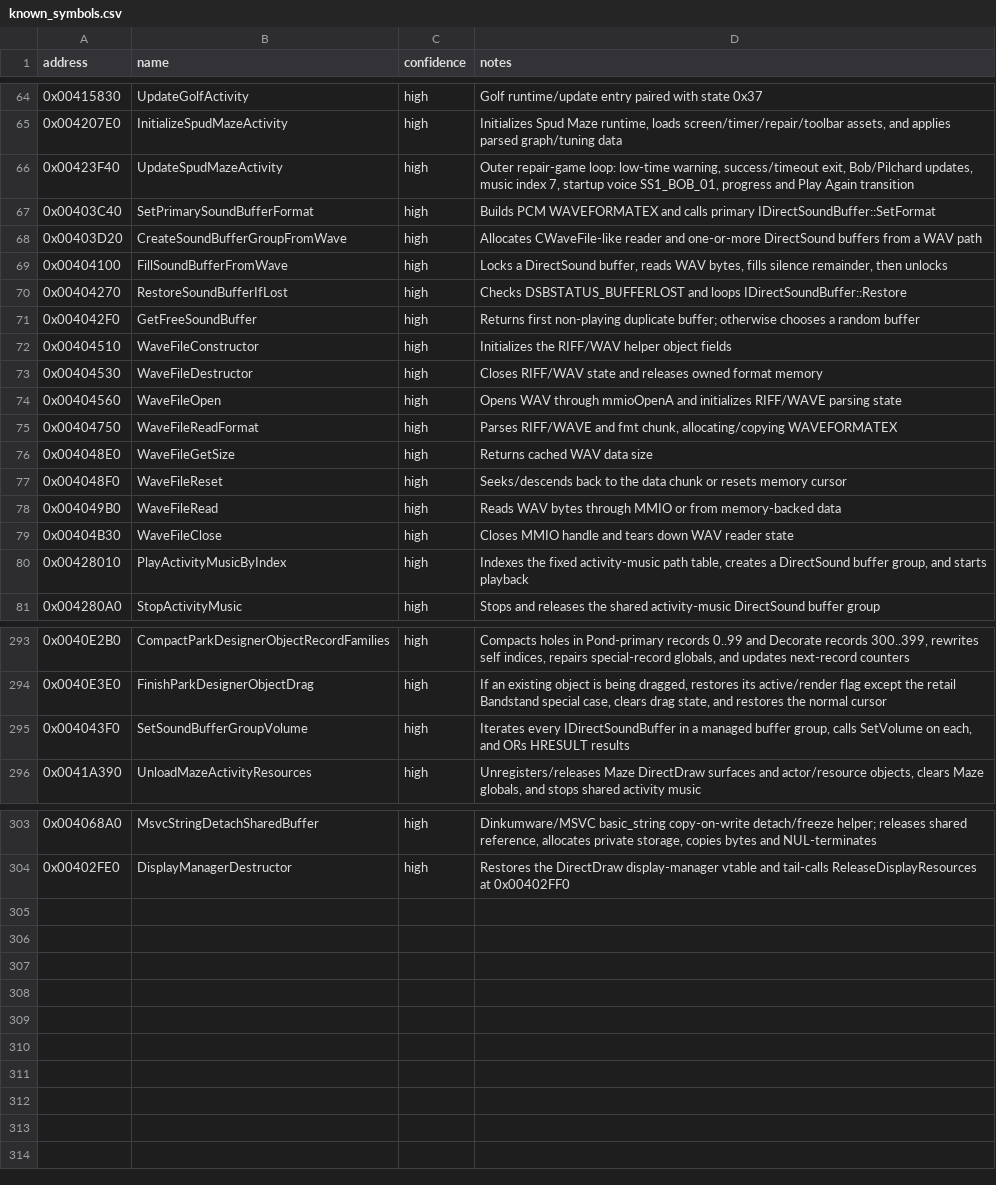
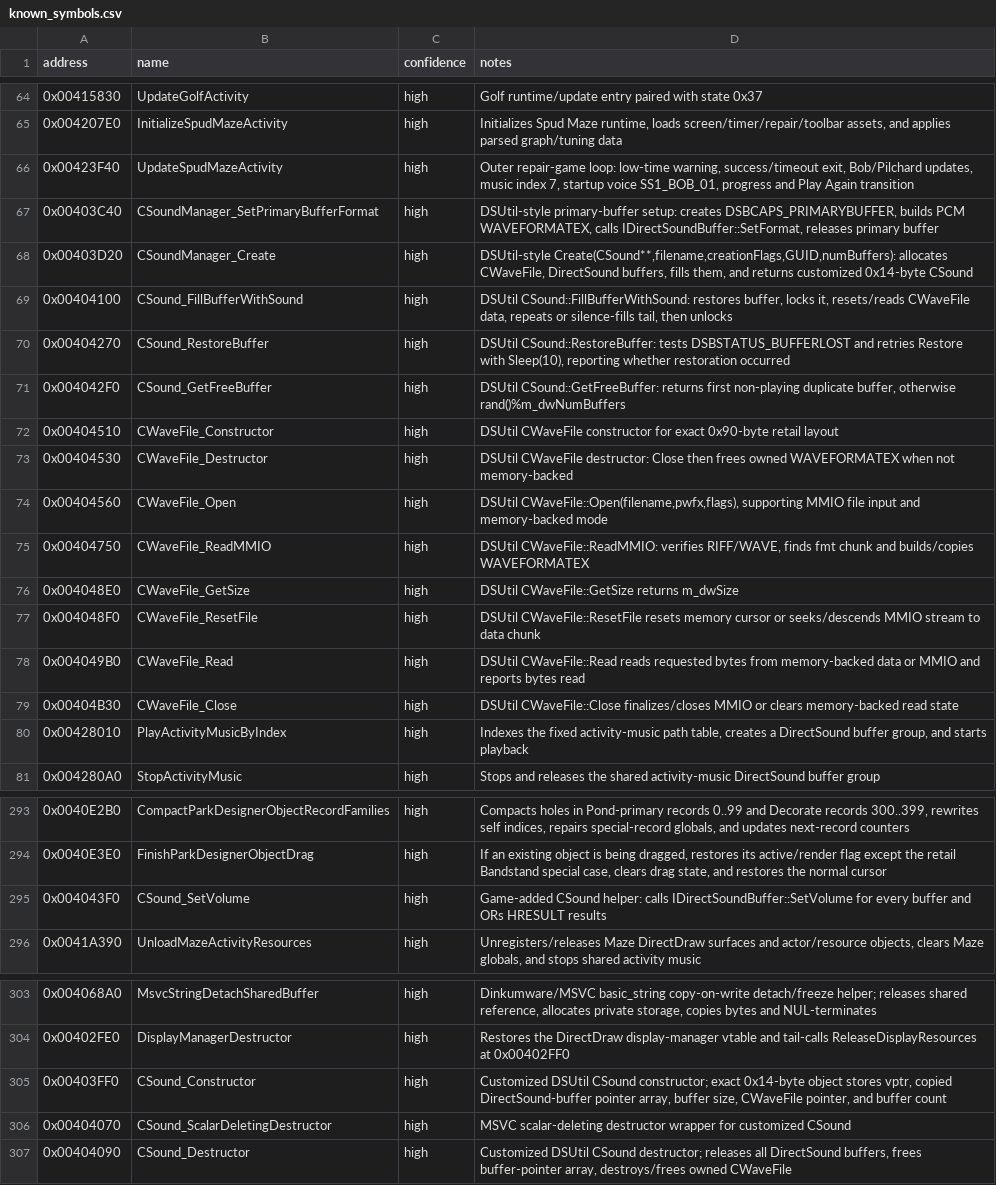
Before and after one commit to lizardpeter/btb-reverse, a CSV file: ghidra/known_symbols.csv, drawn as a sheet; only a part is shown, gaps mark what is left out; the diff covers the shown part only.

Commit message:
Recover original-style DSUtil class and method names

```diff
--- a/ghidra/known_symbols.csv
+++ b/ghidra/known_symbols.csv
@@ -66,15 +66,15 @@ address,name,confidence,notes
 0x00423F40,UpdateSpudMazeActivity,high,"Outer repair-game loop: low-time warning, success/timeout exit, Bob/Pilchard updates, music index 7, startup voice SS1_BOB_01, progress and Play Again transition"
-0x00403C40,SetPrimarySoundBufferFormat,high,"Builds PCM WAVEFORMATEX and calls primary IDirectSoundBuffer::SetFormat"
-0x00403D20,CreateSoundBufferGroupFromWave,high,"Allocates CWaveFile-like reader and one-or-more DirectSound buffers from a WAV path"
-0x00404100,FillSoundBufferFromWave,high,"Locks a DirectSound buffer, reads WAV bytes, fills silence remainder, then unlocks"
-0x00404270,RestoreSoundBufferIfLost,high,"Checks DSBSTATUS_BUFFERLOST and loops IDirectSoundBuffer::Restore"
-0x004042F0,GetFreeSoundBuffer,high,"Returns first non-playing duplicate buffer; otherwise chooses a random buffer"
-0x00404510,WaveFileConstructor,high,"Initializes the RIFF/WAV helper object fields"
-0x00404530,WaveFileDestructor,high,"Closes RIFF/WAV state and releases owned format memory"
-0x00404560,WaveFileOpen,high,"Opens WAV through mmioOpenA and initializes RIFF/WAVE parsing state"
-0x00404750,WaveFileReadFormat,high,"Parses RIFF/WAVE and fmt chunk, allocating/copying WAVEFORMATEX"
-0x004048E0,WaveFileGetSize,high,"Returns cached WAV data size"
-0x004048F0,WaveFileReset,high,"Seeks/descends back to the data chunk or resets memory cursor"
-0x004049B0,WaveFileRead,high,"Reads WAV bytes through MMIO or from memory-backed data"
-0x00404B30,WaveFileClose,high,"Closes MMIO handle and tears down WAV reader state"
+0x00403C40,CSoundManager_SetPrimaryBufferFormat,high,"DSUtil-style primary-buffer setup: creates DSBCAPS_PRIMARYBUFFER, builds PCM WAVEFORMATEX, calls IDirectSoundBuffer::SetFormat, releases primary buffer"
+0x00403D20,CSoundManager_Create,high,"DSUtil-style Create(CSound**,filename,creationFlags,GUID,numBuffers): allocates CWaveFile, DirectSound buffers, fills them, and returns customized 0x14-byte CSound"
+0x00404100,CSound_FillBufferWithSound,high,"DSUtil CSound::FillBufferWithSound: restores buffer, locks it, resets/reads CWaveFile data, repeats or silence-fills tail, then unlocks"
+0x00404270,CSound_RestoreBuffer,high,"DSUtil CSound::RestoreBuffer: tests DSBSTATUS_BUFFERLOST and retries Restore with Sleep(10), reporting whether restoration occurred"
+0x004042F0,CSound_GetFreeBuffer,high,"DSUtil CSound::GetFreeBuffer: returns first non-playing duplicate buffer, otherwise rand()%m_dwNumBuffers"
+0x00404510,CWaveFile_Constructor,high,"DSUtil CWaveFile constructor for exact 0x90-byte retail layout"
+0x00404530,CWaveFile_Destructor,high,"DSUtil CWaveFile destructor: Close then frees owned WAVEFORMATEX when not memory-backed"
+0x00404560,CWaveFile_Open,high,"DSUtil CWaveFile::Open(filename,pwfx,flags), supporting MMIO file input and memory-backed mode"
+0x00404750,CWaveFile_ReadMMIO,high,"DSUtil CWaveFile::ReadMMIO: verifies RIFF/WAVE, finds fmt chunk and builds/copies WAVEFORMATEX"
+0x004048E0,CWaveFile_GetSize,high,"DSUtil CWaveFile::GetSize returns m_dwSize"
+0x004048F0,CWaveFile_ResetFile,high,"DSUtil CWaveFile::ResetFile resets memory cursor or seeks/descends MMIO stream to data chunk"
+0x004049B0,CWaveFile_Read,high,"DSUtil CWaveFile::Read reads requested bytes from memory-backed data or MMIO and reports bytes read"
+0x00404B30,CWaveFile_Close,high,"DSUtil CWaveFile::Close finalizes/closes MMIO or clears memory-backed read state"
 0x00428010,PlayActivityMusicByIndex,high,"Indexes the fixed activity-music path table, creates a DirectSound buffer group, and starts playback"
@@ -294,3 +294,3 @@ address,name,confidence,notes
 0x0040E3E0,FinishParkDesignerObjectDrag,high,"If an existing object is being dragged, restores its active/render flag except the retail Bandstand special case, clears drag state, and restores the normal cursor"
-0x004043F0,SetSoundBufferGroupVolume,high,"Iterates every IDirectSoundBuffer in a managed buffer group, calls SetVolume on each, and ORs HRESULT results"
+0x004043F0,CSound_SetVolume,high,"Game-added CSound helper: calls IDirectSoundBuffer::SetVolume for every buffer and ORs HRESULT results"
 0x0041A390,UnloadMazeActivityResources,high,"Unregisters/releases Maze DirectDraw surfaces and actor/resource objects, clears Maze globals, and stops shared activity music"
@@ -304 +304,4 @@ address,name,confidence,notes
 0x00402FE0,DisplayManagerDestructor,high,"Restores the DirectDraw display-manager vtable and tail-calls ReleaseDisplayResources at 0x00402FF0"
+0x00403FF0,CSound_Constructor,high,"Customized DSUtil CSound constructor; exact 0x14-byte object stores vptr, copied DirectSound-buffer pointer array, buffer size, CWaveFile pointer, and buffer count"
+0x00404070,CSound_ScalarDeletingDestructor,high,"MSVC scalar-deleting destructor wrapper for customized CSound"
+0x00404090,CSound_Destructor,high,"Customized DSUtil CSound destructor; releases all DirectSound buffers, frees buffer-pointer array, destroys/frees owned CWaveFile"
```
Also changed, not shown: 14 edited cells elsewhere in this file.
